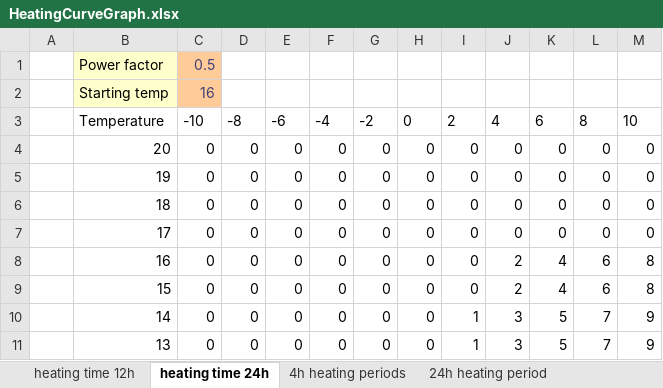
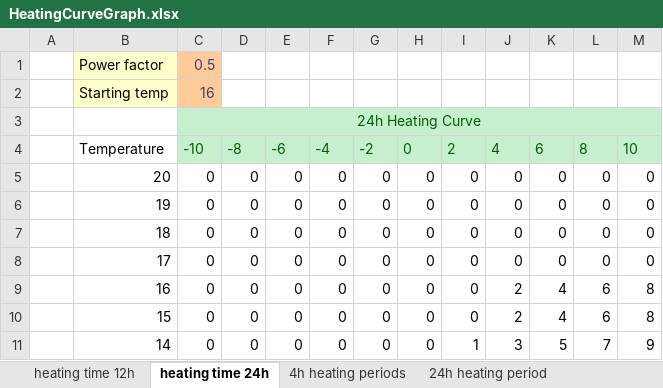
Before and after one commit to LeivoSepp/Smart-heating-management-with-Shelly, an Excel workbook: files/HeatingCurveGraph.xlsx, sheet heating time 24h, drawn as a sheet; only a part is shown; the shorter side is filled out with more unchanged rows; values as stored, in another font and other column widths than the file's, no borders; charts and pictures and table styles not drawn; addresses are those after the commit; the diff names each change by its address in the sheet, - before the commit and + after, or states it on an @@ line.

```diff
--- a/files/HeatingCurveGraph.xlsx (sheet heating time 24h)
+++ b/files/HeatingCurveGraph.xlsx (sheet heating time 24h)
+row 3:  |  | 24h Heating Curve
@@ C4:M4 fill: none → #C6EFCE, text colour: black → #006100 @@
```
Also changed, not shown: sheet heating time 12h, charts or pictures.
